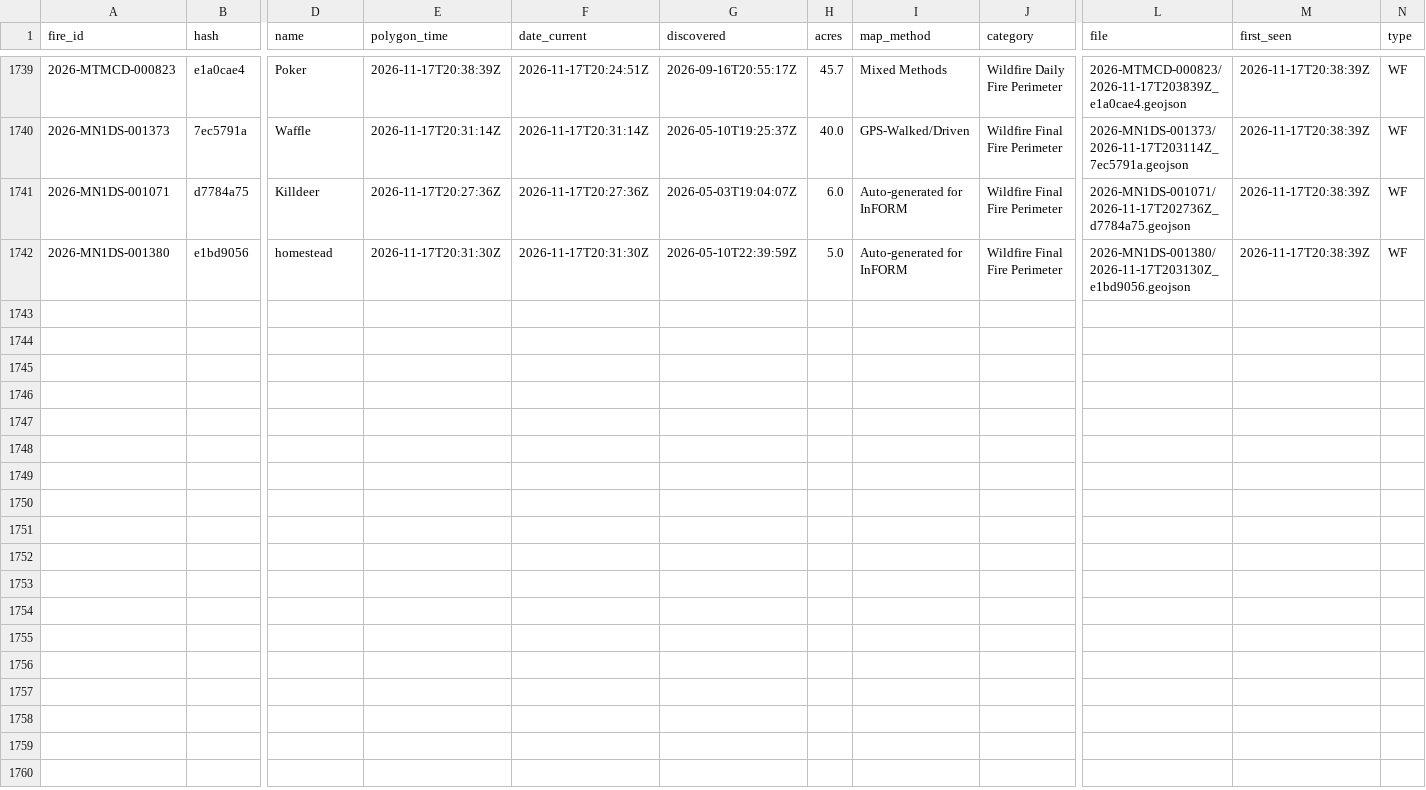
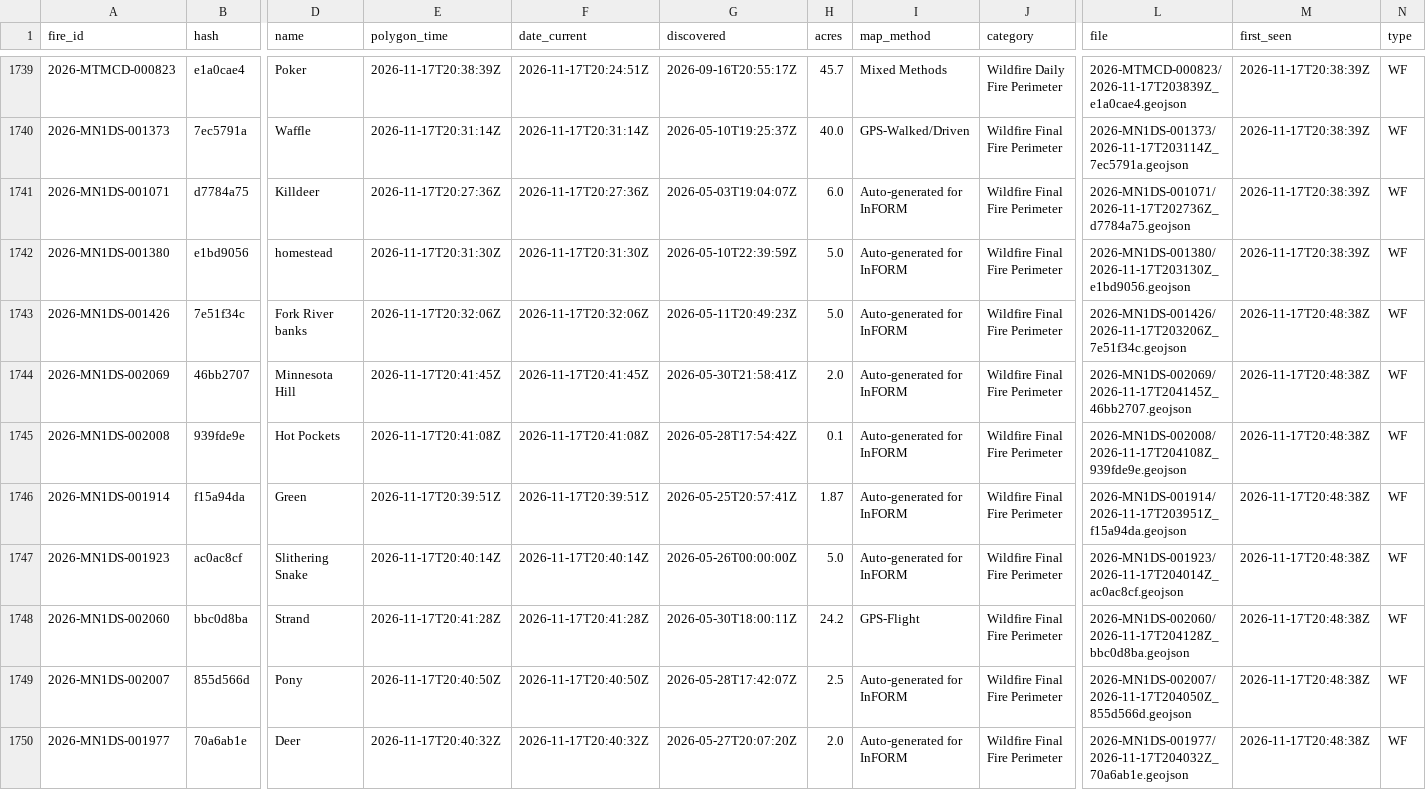
Before and after one commit to GT-Fire-Research-and-Innovation/WildfireRepo1, a CSV file: perimeters/index.csv, drawn as a sheet; only a part is shown, gaps mark what is left out; rows hold the shown columns only; the diff names each change by its address in the sheet, - before the commit and + after, or states it on an @@ line.

```diff
--- a/perimeters/index.csv
+++ b/perimeters/index.csv
+row 1743: 2026-MN1DS-001426 | 7e51f34c | Fork River banks | 2026-11-17T20:32:06Z | 2026-11-17T20:32:06Z | 2026-05-11T20:49:23Z | 5.0 | Auto-generated for InFORM | Wildfire Final Fire Perimeter | 2026-MN1DS-001426/2026-11-17T203206Z_7e51f34c.geojson | 2026-11-17T20:48:38Z | WF
+row 1744: 2026-MN1DS-002069 | 46bb2707 | Minnesota Hill | 2026-11-17T20:41:45Z | 2026-11-17T20:41:45Z | 2026-05-30T21:58:41Z | 2.0 | Auto-generated for InFORM | Wildfire Final Fire Perimeter | 2026-MN1DS-002069/2026-11-17T204145Z_46bb2707.geojson | 2026-11-17T20:48:38Z | WF
+row 1745: 2026-MN1DS-002008 | 939fde9e | Hot Pockets | 2026-11-17T20:41:08Z | 2026-11-17T20:41:08Z | 2026-05-28T17:54:42Z | 0.1 | Auto-generated for InFORM | Wildfire Final Fire Perimeter | 2026-MN1DS-002008/2026-11-17T204108Z_939fde9e.geojson | 2026-11-17T20:48:38Z | WF
+row 1746: 2026-MN1DS-001914 | f15a94da | Green | 2026-11-17T20:39:51Z | 2026-11-17T20:39:51Z | 2026-05-25T20:57:41Z | 1.87 | Auto-generated for InFORM | Wildfire Final Fire Perimeter | 2026-MN1DS-001914/2026-11-17T203951Z_f15a94da.geojson | 2026-11-17T20:48:38Z | WF
+row 1747: 2026-MN1DS-001923 | ac0ac8cf | Slithering Snake | 2026-11-17T20:40:14Z | 2026-11-17T20:40:14Z | 2026-05-26T00:00:00Z | 5.0 | Auto-generated for InFORM | Wildfire Final Fire Perimeter | 2026-MN1DS-001923/2026-11-17T204014Z_ac0ac8cf.geojson | 2026-11-17T20:48:38Z | WF
+row 1748: 2026-MN1DS-002060 | bbc0d8ba | Strand | 2026-11-17T20:41:28Z | 2026-11-17T20:41:28Z | 2026-05-30T18:00:11Z | 24.2 | GPS-Flight | Wildfire Final Fire Perimeter | 2026-MN1DS-002060/2026-11-17T204128Z_bbc0d8ba.geojson | 2026-11-17T20:48:38Z | WF
+row 1749: 2026-MN1DS-002007 | 855d566d | Pony | 2026-11-17T20:40:50Z | 2026-11-17T20:40:50Z | 2026-05-28T17:42:07Z | 2.5 | Auto-generated for InFORM | Wildfire Final Fire Perimeter | 2026-MN1DS-002007/2026-11-17T204050Z_855d566d.geojson | 2026-11-17T20:48:38Z | WF
+row 1750: 2026-MN1DS-001977 | 70a6ab1e | Deer | 2026-11-17T20:40:32Z | 2026-11-17T20:40:32Z | 2026-05-27T20:07:20Z | 2.0 | Auto-generated for InFORM | Wildfire Final Fire Perimeter | 2026-MN1DS-001977/2026-11-17T204032Z_70a6ab1e.geojson | 2026-11-17T20:48:38Z | WF
```
Also changed, not shown: perimeters/polls/2026-11.csv, perimeters/seen.csv, 8 other files.
